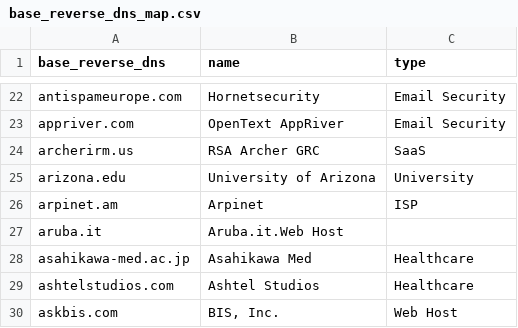
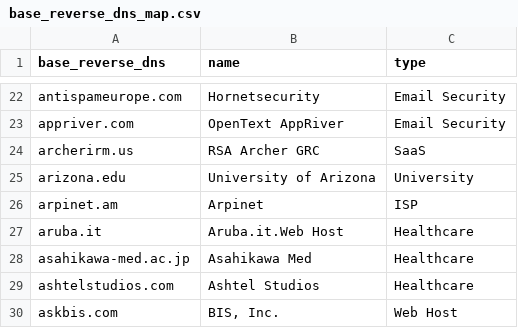
Before and after one commit to AyazP/parsedmarc-gui, a CSV file: parsedmarc/resources/maps/base_reverse_dns_map.csv, drawn as a sheet; only a part is shown, gaps mark what is left out.

Commit message:
Update base_reverse_dns_map.csv

```diff
--- a/parsedmarc/resources/maps/base_reverse_dns_map.csv
+++ b/parsedmarc/resources/maps/base_reverse_dns_map.csv
@@ -26,3 +26,3 @@ arizona.edu,University of Arizona,University
 arpinet.am,Arpinet,ISP
-aruba.it,Aruba.it.Web Host
+aruba.it,Aruba.it.Web Host,Healthcare
 asahikawa-med.ac.jp,Asahikawa Med,Healthcare
```
Also changed, not shown: 1 other file.
